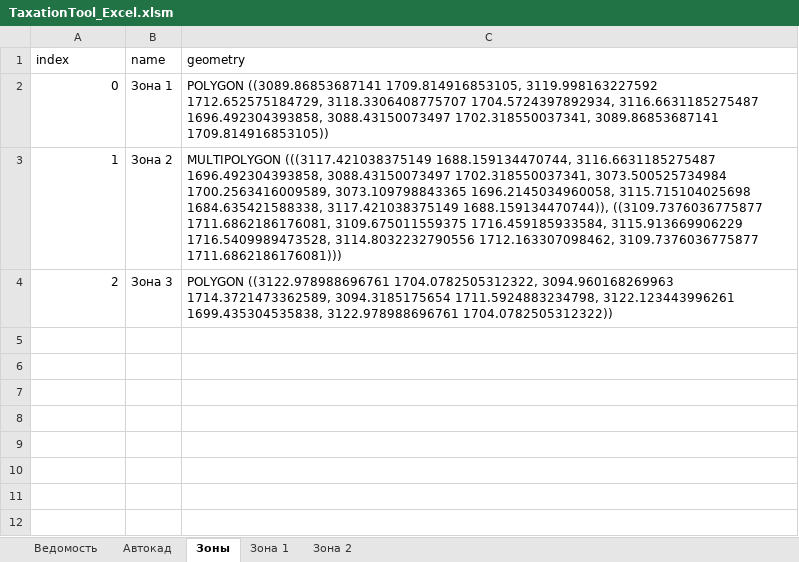
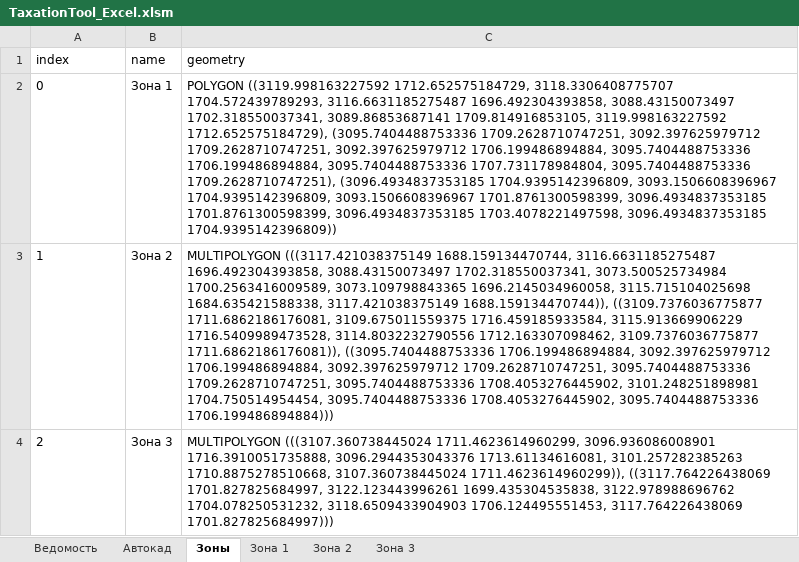
Before and after one commit to maxmyslivets/TaxationMaster, an Excel workbook: TaxationTool_Excel.xlsm, sheet Зоны, drawn as a sheet; values as stored, in another font and other column widths than the file's, no borders; the diff names each change by its address in the sheet, - before the commit and + after, or states it on an @@ line.

Commit message:
вставка объектов для зоны

```diff
--- a/TaxationTool_Excel.xlsm (sheet Зоны)
+++ b/TaxationTool_Excel.xlsm (sheet Зоны)
+sheet tab: Зона 3
-A2:A4 alignment: right
+A2:A4 alignment: left
-C2 (geometry): POLYGON ((3089.86853687141 1709.814916853105, 3119.998163227592 1712.652575184729, 3118.3306408775707 1704.5724397892934, 3116.6631185275487 1696.492304393858, 3088.43150073497 1702.318550037341, 3089.86853687141 1709.814916853105))
+C2 (geometry): POLYGON ((3119.998163227592 1712.652575184729, 3118.3306408775707 1704.572439789293, 3116.6631185275487 1696.492304393858, 3088.43150073497 1702.318550037341, 3089.86853687141 1709.814916853105, 3119.998163227592 1712.652575184729), (3095.7404488753336 1709.2628710747251, 3092.397625979712 1709.2628710747251, 3092.397625979712 1706.199486894884, 3095.7404488753336 1706.199486894884, 3095.7404488753336 1707.731178984804, 3095.7404488753336 1709.2628710747251), (3096.4934837353185 1704.9395142396809, 3093.1506608396967 1704.9395142396809, 3093.1506608396967 1701.8761300598399, 3096.4934837353185 1701.8761300598399, 3096.4934837353185 1703.4078221497598, 3096.4934837353185 1704.9395142396809))
-C3 (geometry): …1712.163307098462, 3109.7376036775877 1711.6862186176081)))
+C3 (geometry): …1712.163307098462, 3109.7376036775877 1711.6862186176081)), ((3095.7404488753336 1706.199486894884, 3092.397625979712 1706.199486894884, 3092.397625979712 1709.2628710747251, 3095.7404488753336 1709.2628710747251, 3095.7404488753336 1708.4053276445902, 3101.248251898981 1704.750514954454, 3095.7404488753336 1708.4053276445902, 3095.7404488753336 1706.199486894884)))
-C4 (geometry): POLYGON ((3122.978988696761 1704.0782505312322, 3094.960168269963 1714.3721473362589, 3094.3185175654 1711.5924883234798, 3122.123443996261 1699.435304535838, 3122.978988696761 1704.0782505312322))
+C4 (geometry): MULTIPOLYGON (((3107.360738445024 1711.4623614960299, 3096.936086008901 1716.3910051735888, 3096.2944353043376 1713.61134616081, 3101.257282385263 1710.8875278510668, 3107.360738445024 1711.4623614960299)), ((3117.764226438069 1701.827825684997, 3122.123443996261 1699.435304535838, 3122.978988696762 1704.078250531232, 3118.6509433904903 1706.124495551453, 3117.764226438069 1701.827825684997)))
```
Also changed, not shown: sheet Зона 2, sheet Ведомость, sheet Зона 1, sheet Автокад, 6 other files.
